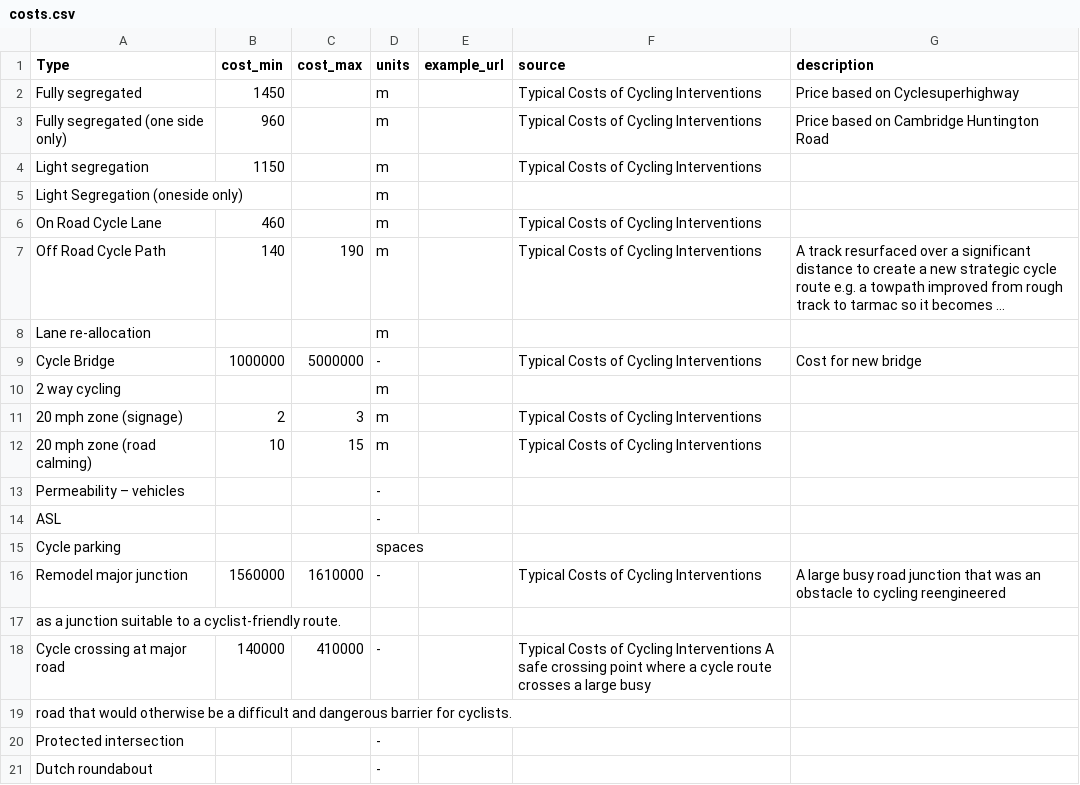
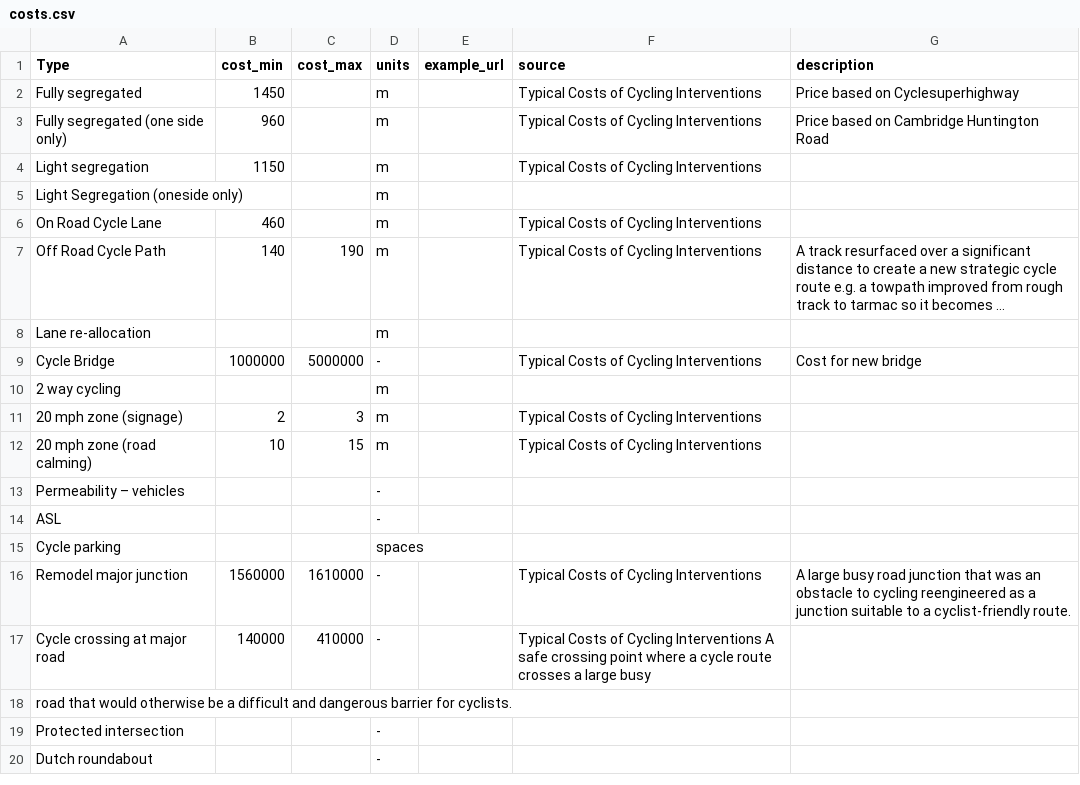
Before and after one commit to cyipt/cyipt, a CSV file: input-data/costs.csv, drawn as a sheet; long unchanged cells end in ….

Commit message:
Fix line 17

```diff
--- a/input-data/costs.csv
+++ b/input-data/costs.csv
@@ -15,4 +15,3 @@ ASL,,,-,,,
 Cycle parking,,,spaces,,,
-Remodel major junction,1560000,1610000,-,,Typical Costs of Cycling Interventions,A large busy road junction that was an obstacle to cycling reengineered
-as a junction suitable to a cyclist-friendly route.
+Remodel major junction,1560000,1610000,-,,Typical Costs of Cycling Interventions,A large busy road junction that was an obstacle to cycling reengineered as a junction suitable to a cyclist-friendly route.
 Cycle crossing at major road,140000,410000,-,,Typical Costs of Cycling Interventions A safe crossing point where a cycle route crosses a large busy
```
